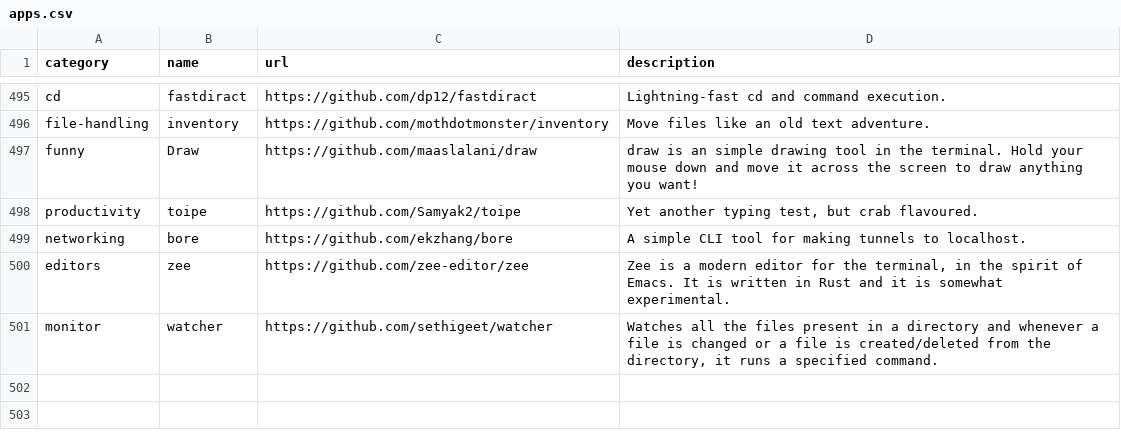
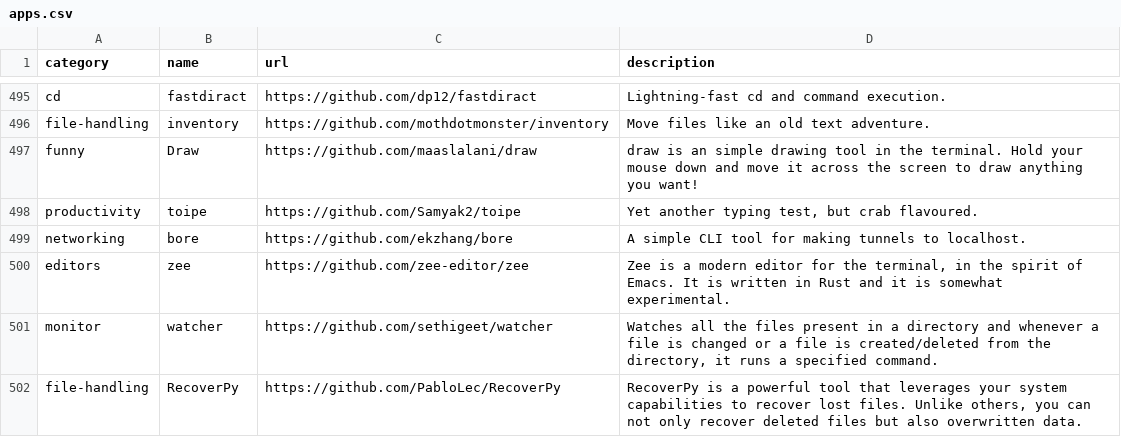
Before and after one commit to toolleeo/cli-apps, a CSV file: data/apps.csv, drawn as a sheet; only a part is shown, gaps mark what is left out.

Commit message:
ADD: RecoveryPy

```diff
--- a/data/apps.csv
+++ b/data/apps.csv
@@ -501 +501,2 @@ editors,zee,https://github.com/zee-editor/zee,"Zee is a modern editor for the te
 monitor,watcher,https://github.com/sethigeet/watcher,"Watches all the files present in a directory and whenever a file is changed or a file is created/deleted from the directory, it runs a specified command."
+file-handling,RecoverPy,https://github.com/PabloLec/RecoverPy,"RecoverPy is a powerful tool that leverages your system capabilities to recover lost files. Unlike others, you can not only recover deleted files but also overwritten data."
```
Also changed, not shown: 1 other file.
